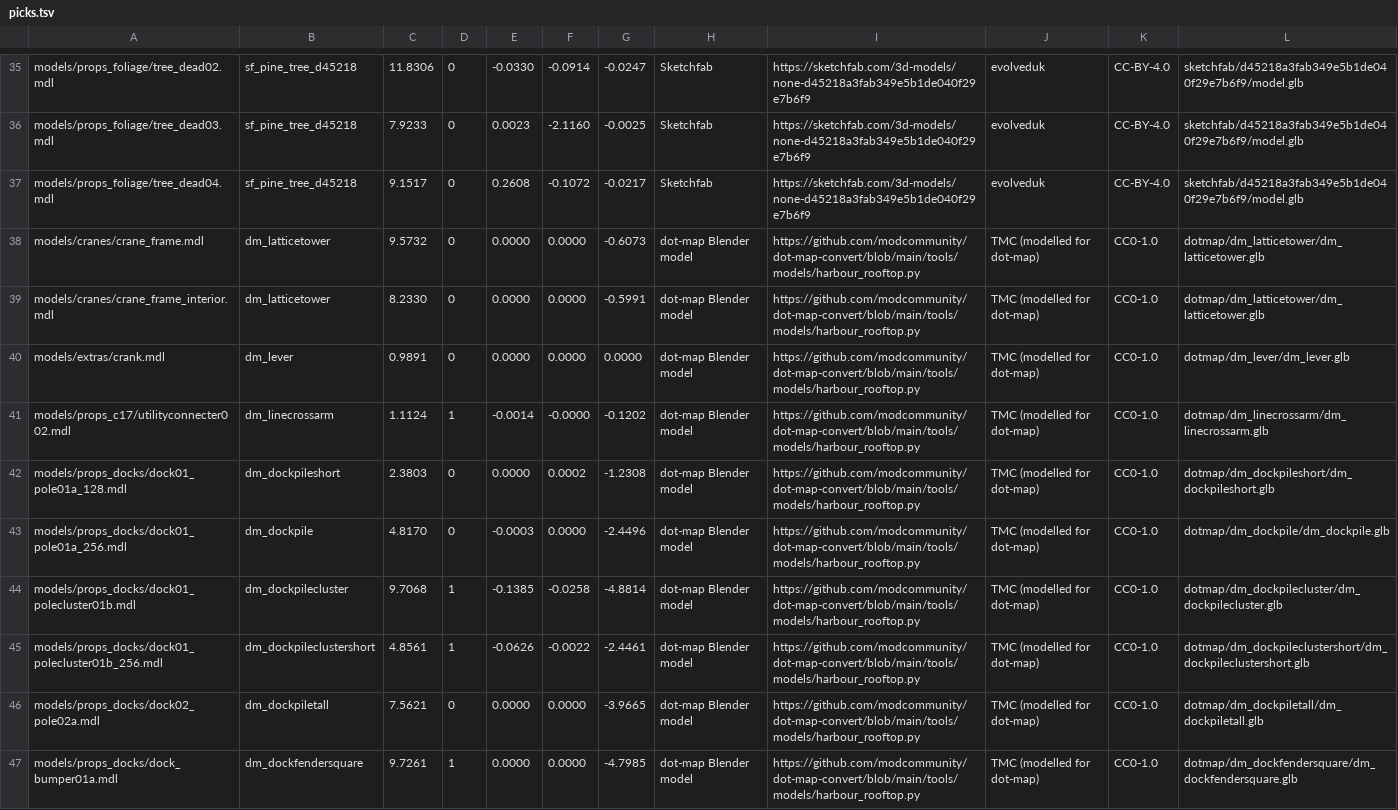
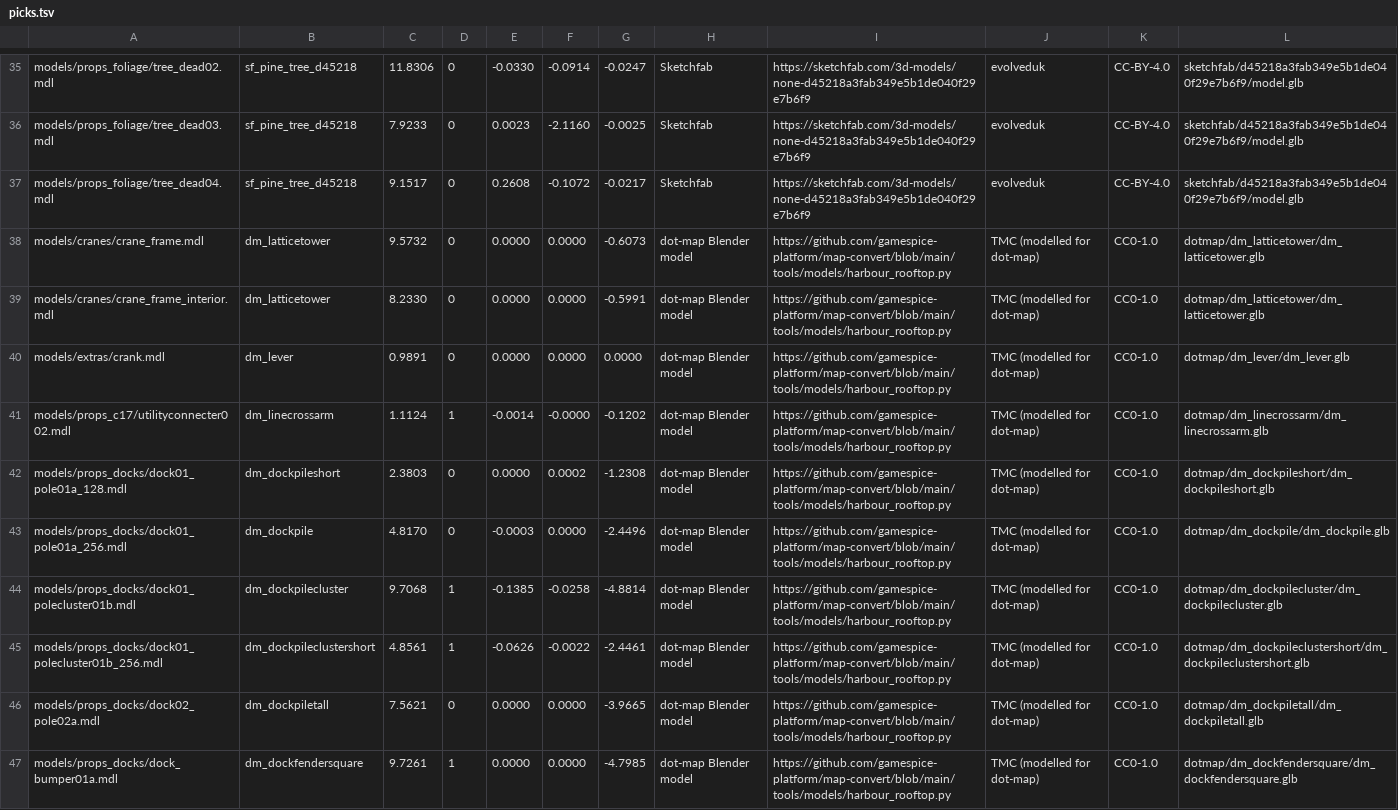
Before and after one commit to modcommunity/dot-map-convert, a TSV file: rules/models/picks.tsv, drawn as a sheet; only a part is shown, gaps mark what is left out; the diff covers the shown part only.

```diff
--- a/rules/models/picks.tsv
+++ b/rules/models/picks.tsv
@@ -37,11 +37,11 @@ models/props_foliage/tree_dead03.mdl	sf_pine_tree_d45218	7.9233	0	0.0023	-2.1160
 models/props_foliage/tree_dead04.mdl	sf_pine_tree_d45218	9.1517	0	0.2608	-0.1072	-0.0217	Sketchfab	https://sketchfab.com/3d-models/none-d45218a3fab349e5b1de040f29e7b6f9	evolveduk	CC-BY-4.0	sketchfab/d45218a3fab349e5b1de040f29e7b6f9/model.glb
-models/cranes/crane_frame.mdl	dm_latticetower	9.5732	0	0.0000	0.0000	-0.6073	dot-map Blender model	https://github.com/modcommunity/dot-map-convert/blob/main/tools/models/harbour_rooftop.py	TMC (modelled for dot-map)	CC0-1.0	dotmap/dm_latticetower/dm_latticetower.glb
-models/cranes/crane_frame_interior.mdl	dm_latticetower	8.2330	0	0.0000	0.0000	-0.5991	dot-map Blender model	https://github.com/modcommunity/dot-map-convert/blob/main/tools/models/harbour_rooftop.py	TMC (modelled for dot-map)	CC0-1.0	dotmap/dm_latticetower/dm_latticetower.glb
-models/extras/crank.mdl	dm_lever	0.9891	0	0.0000	0.0000	0.0000	dot-map Blender model	https://github.com/modcommunity/dot-map-convert/blob/main/tools/models/harbour_rooftop.py	TMC (modelled for dot-map)	CC0-1.0	dotmap/dm_lever/dm_lever.glb
-models/props_c17/utilityconnecter002.mdl	dm_linecrossarm	1.1124	1	-0.0014	-0.0000	-0.1202	dot-map Blender model	https://github.com/modcommunity/dot-map-convert/blob/main/tools/models/harbour_rooftop.py	TMC (modelled for dot-map)	CC0-1.0	dotmap/dm_linecrossarm/dm_linecrossarm.glb
-models/props_docks/dock01_pole01a_128.mdl	dm_dockpileshort	2.3803	0	0.0000	0.0002	-1.2308	dot-map Blender model	https://github.com/modcommunity/dot-map-convert/blob/main/tools/models/harbour_rooftop.py	TMC (modelled for dot-map)	CC0-1.0	dotmap/dm_dockpileshort/dm_dockpileshort.glb
-models/props_docks/dock01_pole01a_256.mdl	dm_dockpile	4.8170	0	-0.0003	0.0000	-2.4496	dot-map Blender model	https://github.com/modcommunity/dot-map-convert/blob/main/tools/models/harbour_rooftop.py	TMC (modelled for dot-map)	CC0-1.0	dotmap/dm_dockpile/dm_dockpile.glb
-models/props_docks/dock01_polecluster01b.mdl	dm_dockpilecluster	9.7068	1	-0.1385	-0.0258	-4.8814	dot-map Blender model	https://github.com/modcommunity/dot-map-convert/blob/main/tools/models/harbour_rooftop.py	TMC (modelled for dot-map)	CC0-1.0	dotmap/dm_dockpilecluster/dm_dockpilecluster.glb
-models/props_docks/dock01_polecluster01b_256.mdl	dm_dockpileclustershort	4.8561	1	-0.0626	-0.0022	-2.4461	dot-map Blender model	https://github.com/modcommunity/dot-map-convert/blob/main/tools/models/harbour_rooftop.py	TMC (modelled for dot-map)	CC0-1.0	dotmap/dm_dockpileclustershort/dm_dockpileclustershort.glb
-models/props_docks/dock02_pole02a.mdl	dm_dockpiletall	7.5621	0	0.0000	0.0000	-3.9665	dot-map Blender model	https://github.com/modcommunity/dot-map-convert/blob/main/tools/models/harbour_rooftop.py	TMC (modelled for dot-map)	CC0-1.0	dotmap/dm_dockpiletall/dm_dockpiletall.glb
-models/props_docks/dock_bumper01a.mdl	dm_dockfendersquare	9.7261	1	0.0000	0.0000	-4.7985	dot-map Blender model	https://github.com/modcommunity/dot-map-convert/blob/main/tools/models/harbour_rooftop.py	TMC (modelled for dot-map)	CC0-1.0	dotmap/dm_dockfendersquare/dm_dockfendersquare.glb
+models/cranes/crane_frame.mdl	dm_latticetower	9.5732	0	0.0000	0.0000	-0.6073	dot-map Blender model	https://github.com/gamespice-platform/map-convert/blob/main/tools/models/harbour_rooftop.py	TMC (modelled for dot-map)	CC0-1.0	dotmap/dm_latticetower/dm_latticetower.glb
+models/cranes/crane_frame_interior.mdl	dm_latticetower	8.2330	0	0.0000	0.0000	-0.5991	dot-map Blender model	https://github.com/gamespice-platform/map-convert/blob/main/tools/models/harbour_rooftop.py	TMC (modelled for dot-map)	CC0-1.0	dotmap/dm_latticetower/dm_latticetower.glb
+models/extras/crank.mdl	dm_lever	0.9891	0	0.0000	0.0000	0.0000	dot-map Blender model	https://github.com/gamespice-platform/map-convert/blob/main/tools/models/harbour_rooftop.py	TMC (modelled for dot-map)	CC0-1.0	dotmap/dm_lever/dm_lever.glb
+models/props_c17/utilityconnecter002.mdl	dm_linecrossarm	1.1124	1	-0.0014	-0.0000	-0.1202	dot-map Blender model	https://github.com/gamespice-platform/map-convert/blob/main/tools/models/harbour_rooftop.py	TMC (modelled for dot-map)	CC0-1.0	dotmap/dm_linecrossarm/dm_linecrossarm.glb
+models/props_docks/dock01_pole01a_128.mdl	dm_dockpileshort	2.3803	0	0.0000	0.0002	-1.2308	dot-map Blender model	https://github.com/gamespice-platform/map-convert/blob/main/tools/models/harbour_rooftop.py	TMC (modelled for dot-map)	CC0-1.0	dotmap/dm_dockpileshort/dm_dockpileshort.glb
+models/props_docks/dock01_pole01a_256.mdl	dm_dockpile	4.8170	0	-0.0003	0.0000	-2.4496	dot-map Blender model	https://github.com/gamespice-platform/map-convert/blob/main/tools/models/harbour_rooftop.py	TMC (modelled for dot-map)	CC0-1.0	dotmap/dm_dockpile/dm_dockpile.glb
+models/props_docks/dock01_polecluster01b.mdl	dm_dockpilecluster	9.7068	1	-0.1385	-0.0258	-4.8814	dot-map Blender model	https://github.com/gamespice-platform/map-convert/blob/main/tools/models/harbour_rooftop.py	TMC (modelled for dot-map)	CC0-1.0	dotmap/dm_dockpilecluster/dm_dockpilecluster.glb
+models/props_docks/dock01_polecluster01b_256.mdl	dm_dockpileclustershort	4.8561	1	-0.0626	-0.0022	-2.4461	dot-map Blender model	https://github.com/gamespice-platform/map-convert/blob/main/tools/models/harbour_rooftop.py	TMC (modelled for dot-map)	CC0-1.0	dotmap/dm_dockpileclustershort/dm_dockpileclustershort.glb
+models/props_docks/dock02_pole02a.mdl	dm_dockpiletall	7.5621	0	0.0000	0.0000	-3.9665	dot-map Blender model	https://github.com/gamespice-platform/map-convert/blob/main/tools/models/harbour_rooftop.py	TMC (modelled for dot-map)	CC0-1.0	dotmap/dm_dockpiletall/dm_dockpiletall.glb
+models/props_docks/dock_bumper01a.mdl	dm_dockfendersquare	9.7261	1	0.0000	0.0000	-4.7985	dot-map Blender model	https://github.com/gamespice-platform/map-convert/blob/main/tools/models/harbour_rooftop.py	TMC (modelled for dot-map)	CC0-1.0	dotmap/dm_dockfendersquare/dm_dockfendersquare.glb
```
Also changed, not shown: 13 edited cells elsewhere in this file, 1 other file.
